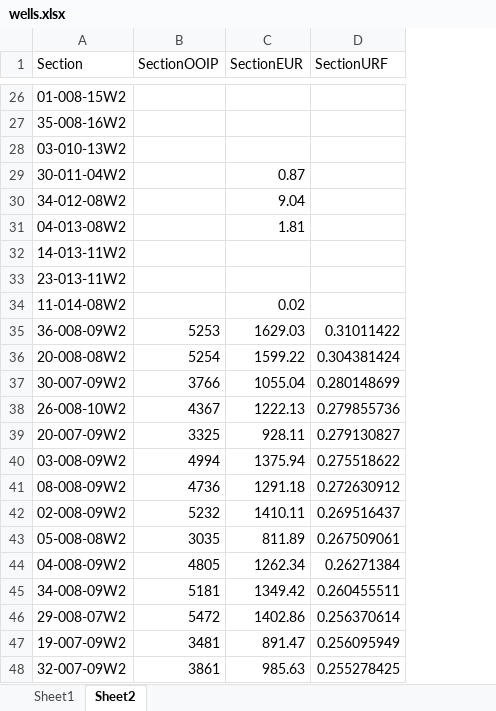
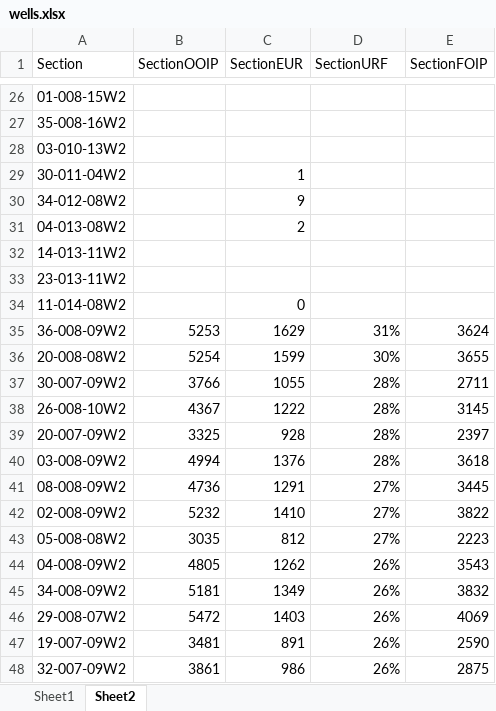
Before and after one commit to vidhu-km/inventoryclassifier, an Excel workbook: wells.xlsx, sheet Sheet2, drawn as a sheet; only a part is shown, gaps mark what is left out; values as stored, in another font and other column widths than the file's, no borders; the diff covers the shown part only; the diff names each change by its address in the sheet, - before the commit and + after, or states it on an @@ line.

```diff
--- a/wells.xlsx (sheet Sheet2)
+++ b/wells.xlsx (sheet Sheet2)
+column E (SectionFOIP), rows 35-48: 3624 | 3655 | 2711 | 3145 | 2397 | 3618 | 3445 | 3822 | 2223 | 3543 | 3832 | 4069 | 2590 | 2875
-C29 (SectionEUR): 0.87
+C29 (SectionEUR): 1
-C30 (SectionEUR): 9.04
+C30 (SectionEUR): 9
-C31 (SectionEUR): 1.81
+C31 (SectionEUR): 2
-C34 (SectionEUR): 0.02
+C34 (SectionEUR): 0
-C35 (SectionEUR): 1629.03
+C35 (SectionEUR): 1629
-D35 (SectionURF): 0.31011422
+D35 (SectionURF): 31%
-C36 (SectionEUR): 1599.22
+C36 (SectionEUR): 1599
-D36 (SectionURF): 0.304381424
+D36 (SectionURF): 30%
-C37 (SectionEUR): 1055.04
+C37 (SectionEUR): 1055
-D37 (SectionURF): 0.280148699
+D37 (SectionURF): 28%
-C38 (SectionEUR): 1222.13
+C38 (SectionEUR): 1222
-D38 (SectionURF): 0.279855736
+D38 (SectionURF): 28%
-C39 (SectionEUR): 928.11
+C39 (SectionEUR): 928
-D39 (SectionURF): 0.279130827
+D39 (SectionURF): 28%
-C40 (SectionEUR): 1375.94
+C40 (SectionEUR): 1376
-D40 (SectionURF): 0.275518622
+D40 (SectionURF): 28%
-C41 (SectionEUR): 1291.18
+C41 (SectionEUR): 1291
-D41 (SectionURF): 0.272630912
+D41 (SectionURF): 27%
-C42 (SectionEUR): 1410.11
+C42 (SectionEUR): 1410
-D42 (SectionURF): 0.269516437
+D42 (SectionURF): 27%
-C43 (SectionEUR): 811.89
+C43 (SectionEUR): 812
-D43 (SectionURF): 0.267509061
+D43 (SectionURF): 27%
-C44 (SectionEUR): 1262.34
+C44 (SectionEUR): 1262
-D44 (SectionURF): 0.26271384
+D44 (SectionURF): 26%
-C45 (SectionEUR): 1349.42
+C45 (SectionEUR): 1349
-D45 (SectionURF): 0.260455511
+D45 (SectionURF): 26%
-C46 (SectionEUR): 1402.86
+C46 (SectionEUR): 1403
-D46 (SectionURF): 0.256370614
+D46 (SectionURF): 26%
-C47 (SectionEUR): 891.47
+C47 (SectionEUR): 891
-D47 (SectionURF): 0.256095949
+D47 (SectionURF): 26%
-C48 (SectionEUR): 985.63
+C48 (SectionEUR): 986
-D48 (SectionURF): 0.255278425
+D48 (SectionURF): 26%
```
Also changed, not shown: 1 removed row and 1942 edited cells elsewhere in this sheet.
